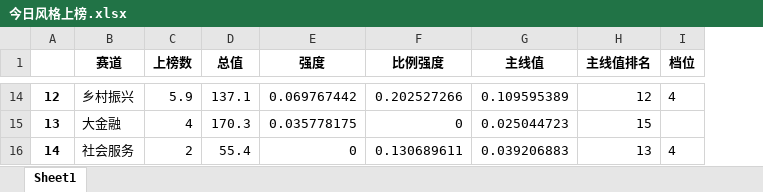
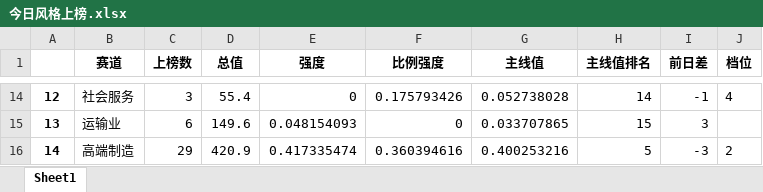
Before and after one commit to Rows21/Stock, an Excel workbook: 今日风格上榜.xlsx, sheet Sheet1, drawn as a sheet; only a part is shown, gaps mark what is left out; values as stored, in another font and other column widths than the file's, no borders; addresses are those after the commit; the diff covers the shown part only; the diff names each change by its address in the sheet, - before the commit and + after, or states it on an @@ line.

```diff
--- a/今日风格上榜.xlsx (sheet Sheet1)
+++ b/今日风格上榜.xlsx (sheet Sheet1)
+column I (前日差), rows 14-16: -1 | 3 | -3
-B14 (赛道): 乡村振兴
+B14 (赛道): 社会服务
-C14 (上榜数): 5.9
+C14 (上榜数): 3
-D14 (总值): 137.1
+D14 (总值): 55.4
-E14 (强度): 0.069767442
+E14 (强度): 0
-F14 (比例强度): 0.202527266
+F14 (比例强度): 0.175793426
-G14 (主线值): 0.109595389
+G14 (主线值): 0.052738028
-H14 (主线值排名): 12
+H14 (主线值排名): 14
-B15 (赛道): 大金融
+B15 (赛道): 运输业
-C15 (上榜数): 4
+C15 (上榜数): 6
-D15 (总值): 170.3
+D15 (总值): 149.6
-E15 (强度): 0.035778175
+E15 (强度): 0.048154093
-G15 (主线值): 0.025044723
+G15 (主线值): 0.033707865
-B16 (赛道): 社会服务
+B16 (赛道): 高端制造
-C16 (上榜数): 2
+C16 (上榜数): 29
-D16 (总值): 55.4
+D16 (总值): 420.9
-E16 (强度): 0
+E16 (强度): 0.417335474
-F16 (比例强度): 0.130689611
+F16 (比例强度): 0.360394616
-G16 (主线值): 0.039206883
+G16 (主线值): 0.400253216
-H16 (主线值排名): 13
+H16 (主线值排名): 5
-J16 (档位): 4
+J16 (档位): 2
```
Also changed, not shown: 88 edited cells elsewhere in this sheet, 今日短线.xlsx, 今日行业上榜.xlsx, 13 other files.
